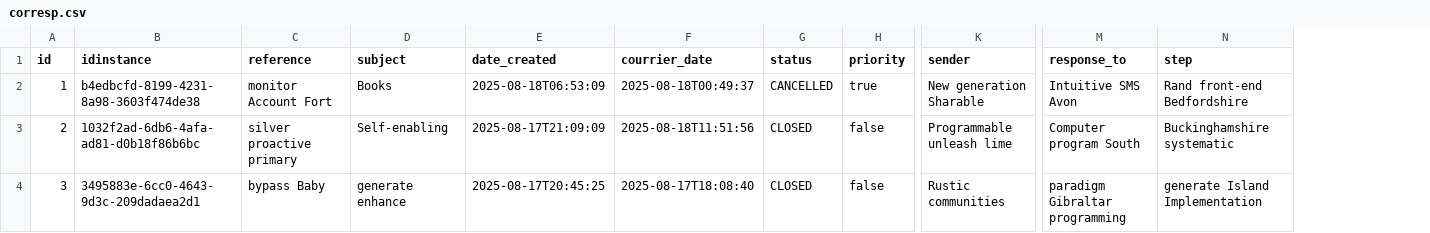
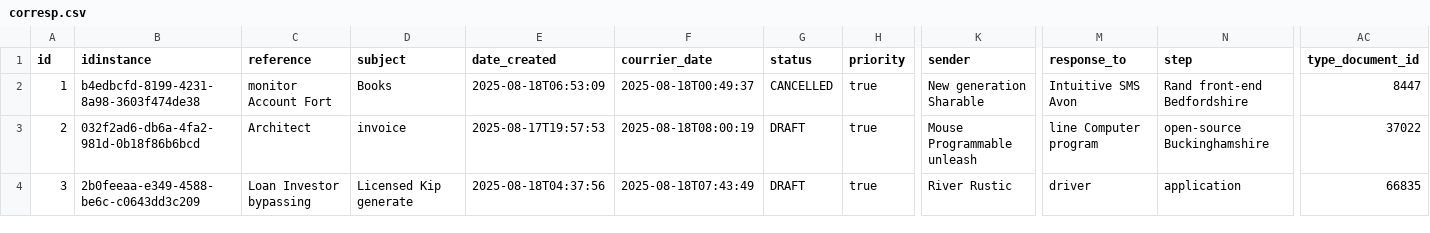
Before and after one commit to AfricomService/ManageCorresp17, a CSV file: src/main/resources/config/liquibase/fake-data/corresp.csv, drawn as a sheet; only a part is shown, gaps mark what is left out; the diff covers the shown part only; the diff names each change by its address in the sheet, - before the commit and + after, or states it on an @@ line.

```diff
--- a/src/main/resources/config/liquibase/fake-data/corresp.csv
+++ b/src/main/resources/config/liquibase/fake-data/corresp.csv
+column AC (type_document_id), rows 2-4: 8447 | 37022 | 66835
-B3 (idinstance): 1032f2ad-6db6-4afa-ad81-d0b18f86b6bc
+B3 (idinstance): 032f2ad6-db6a-4fa2-981d-0b18f86b6bcd
-C3 (reference): silver proactive primary
+C3 (reference): Architect
-D3 (subject): Self-enabling
+D3 (subject): invoice
-E3 (date_created): 2025-08-17T21:09:09
+E3 (date_created): 2025-08-17T19:57:53
-F3 (courrier_date): 2025-08-18T11:51:56
+F3 (courrier_date): 2025-08-18T08:00:19
-G3:G4 (status): CLOSED
+G3:G4 (status): DRAFT
-H3:H4 (priority): false
+H3:H4 (priority): true
-K3 (sender): Programmable unleash lime
+K3 (sender): Mouse Programmable unleash
-M3 (response_to): Computer program South
+M3 (response_to): line Computer program
-N3 (step): Buckinghamshire systematic
+N3 (step): open-source Buckinghamshire
-B4 (idinstance): 3495883e-6cc0-4643-9d3c-209dadaea2d1
+B4 (idinstance): 2b0feeaa-e349-4588-be6c-c0643dd3c209
-C4 (reference): bypass Baby
+C4 (reference): Loan Investor bypassing
-D4 (subject): generate enhance
+D4 (subject): Licensed Kip generate
-E4 (date_created): 2025-08-17T20:45:25
+E4 (date_created): 2025-08-18T04:37:56
-F4 (courrier_date): 2025-08-17T18:08:40
+F4 (courrier_date): 2025-08-18T07:43:49
-K4 (sender): Rustic communities
+K4 (sender): River Rustic
-M4 (response_to): paradigm Gibraltar programming
+M4 (response_to): driver
-N4 (step): generate Island Implementation
+N4 (step): application
```
Also changed, not shown: 162 edited cells elsewhere in this file, 23 other files.
